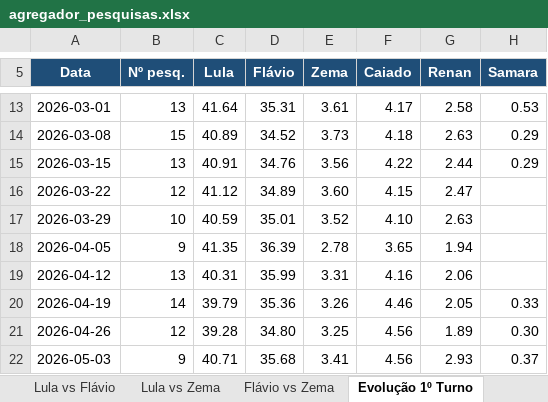
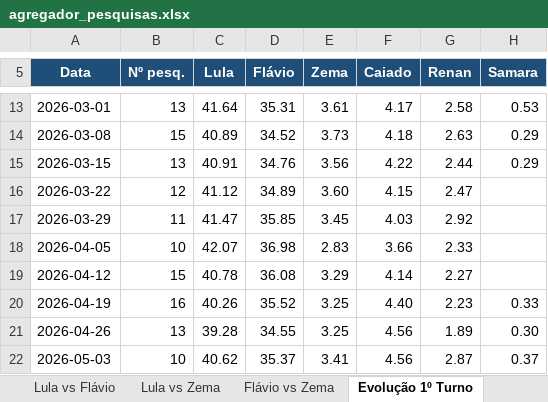
Before and after one commit to anac82/agregador-pesquisas, an Excel workbook: output/agregador_pesquisas.xlsx, sheet Evolução 1º Turno, drawn as a sheet; only a part is shown, gaps mark what is left out; values as stored, in another font and other column widths than the file's, no borders; charts and pictures not drawn; the diff covers the shown part only; the diff names each change by its address in the sheet, - before the commit and + after, or states it on an @@ line.

```diff
--- a/output/agregador_pesquisas.xlsx (sheet Evolução 1º Turno)
+++ b/output/agregador_pesquisas.xlsx (sheet Evolução 1º Turno)
-B17 (Nº pesq.): 10
+B17 (Nº pesq.): 11
-C17 (Lula): 40.59
+C17 (Lula): 41.47
-D17 (Flávio): 35.01
+D17 (Flávio): 35.85
-E17 (Zema): 3.52
+E17 (Zema): 3.45
-F17 (Caiado): 4.10
+F17 (Caiado): 4.03
-G17 (Renan): 2.63
+G17 (Renan): 2.92
-B18 (Nº pesq.): 9
+B18 (Nº pesq.): 10
-C18 (Lula): 41.35
+C18 (Lula): 42.07
-D18 (Flávio): 36.39
+D18 (Flávio): 36.98
-E18 (Zema): 2.78
+E18 (Zema): 2.83
-F18 (Caiado): 3.65
+F18 (Caiado): 3.66
-G18 (Renan): 1.94
+G18 (Renan): 2.33
-B19 (Nº pesq.): 13
+B19 (Nº pesq.): 15
-C19 (Lula): 40.31
+C19 (Lula): 40.78
-D19 (Flávio): 35.99
+D19 (Flávio): 36.08
-E19 (Zema): 3.31
+E19 (Zema): 3.29
-F19 (Caiado): 4.16
+F19 (Caiado): 4.14
-G19 (Renan): 2.06
+G19 (Renan): 2.27
-B20 (Nº pesq.): 14
+B20 (Nº pesq.): 16
-C20 (Lula): 39.79
+C20 (Lula): 40.26
-D20 (Flávio): 35.36
+D20 (Flávio): 35.52
-E20 (Zema): 3.26
+E20 (Zema): 3.25
-F20 (Caiado): 4.46
+F20 (Caiado): 4.40
-G20 (Renan): 2.05
+G20 (Renan): 2.23
-B21 (Nº pesq.): 12
+B21 (Nº pesq.): 13
-D21 (Flávio): 34.80
+D21 (Flávio): 34.55
-B22 (Nº pesq.): 9
+B22 (Nº pesq.): 10
-C22 (Lula): 40.71
+C22 (Lula): 40.62
-D22 (Flávio): 35.68
+D22 (Flávio): 35.37
-G22 (Renan): 2.93
+G22 (Renan): 2.87
```
Also changed, not shown: 11 edited cells elsewhere in this sheet, sheet Todas as Pesquisas, sheet 1º Turno, sheet Lula vs Flávio, sheet Evolução Lula vs Flávio, sheet Resumo, sheet Evolução Lula vs Zema, 1 more sheet, 3 other files.
